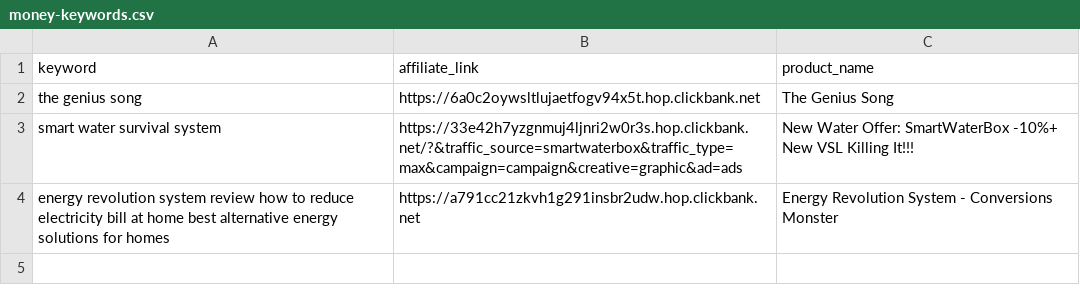
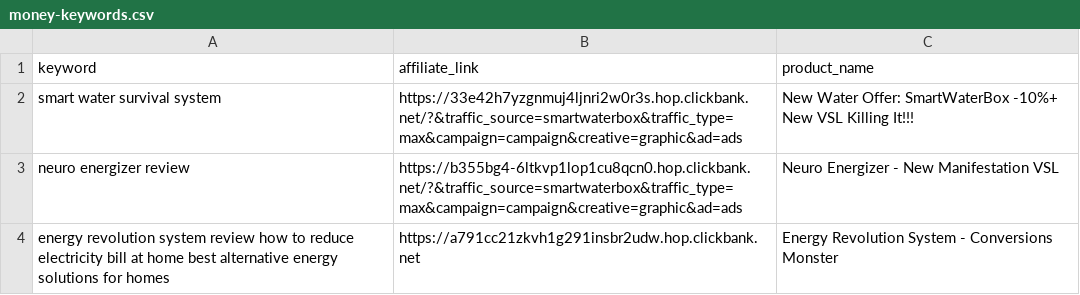
Before and after one commit to startknowledge/ultra-static-seo-engine, a CSV file: money-keywords.csv, drawn as a sheet.

Commit message:
🚀 update [skip ci]

```diff
--- a/money-keywords.csv
+++ b/money-keywords.csv
@@ -1,4 +1,4 @@
 keyword,affiliate_link,product_name
-the genius song,https://6a0c2oywsltlujaetfogv94x5t.hop.clickbank.net,The Genius Song
 smart water survival system,https://33e42h7yzgnmuj4ljnri2w0r3s.hop.clickbank.net/?&traffic_source=smartwaterbox&traffic_type=max&campaign=campaign&creative=graphic&ad=ads,New Water Offer: SmartWaterBox -10%+ New VSL Killing It!!!
+neuro energizer review,https://b355bg4-6ltkvp1lop1cu8qcn0.hop.clickbank.net/?&traffic_source=smartwaterbox&traffic_type=max&campaign=campaign&creative=graphic&ad=ads,Neuro Energizer - New Manifestation VSL
 energy revolution system review  how to reduce electricity bill at home  best alternative energy solutions for homes,https://a791cc21zkvh1g291insbr2udw.hop.clickbank.net,Energy Revolution System - Conversions Monster
```
